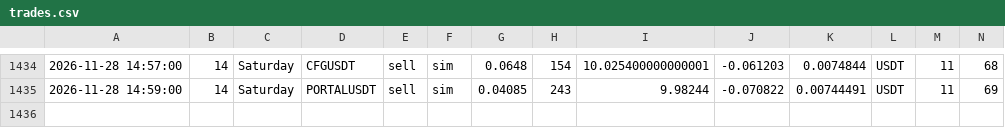
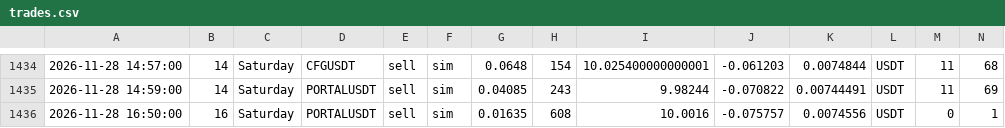
Before and after one commit to atodev/t-rade, a CSV file: trades.csv, drawn as a sheet; only a part is shown, gaps mark what is left out; rows hold the shown columns only; the diff names each change by its address in the sheet, - before the commit and + after, or states it on an @@ line.

```diff
--- a/trades.csv
+++ b/trades.csv
+row 1436: 2026-11-28 16:50:00 | 16 | Saturday | PORTALUSDT | sell | sim | 0.01635 | 608 | 10.0016 | -0.075757 | 0.0074556 | USDT | 0 | 1
```
Also changed, not shown: 3 other files.
